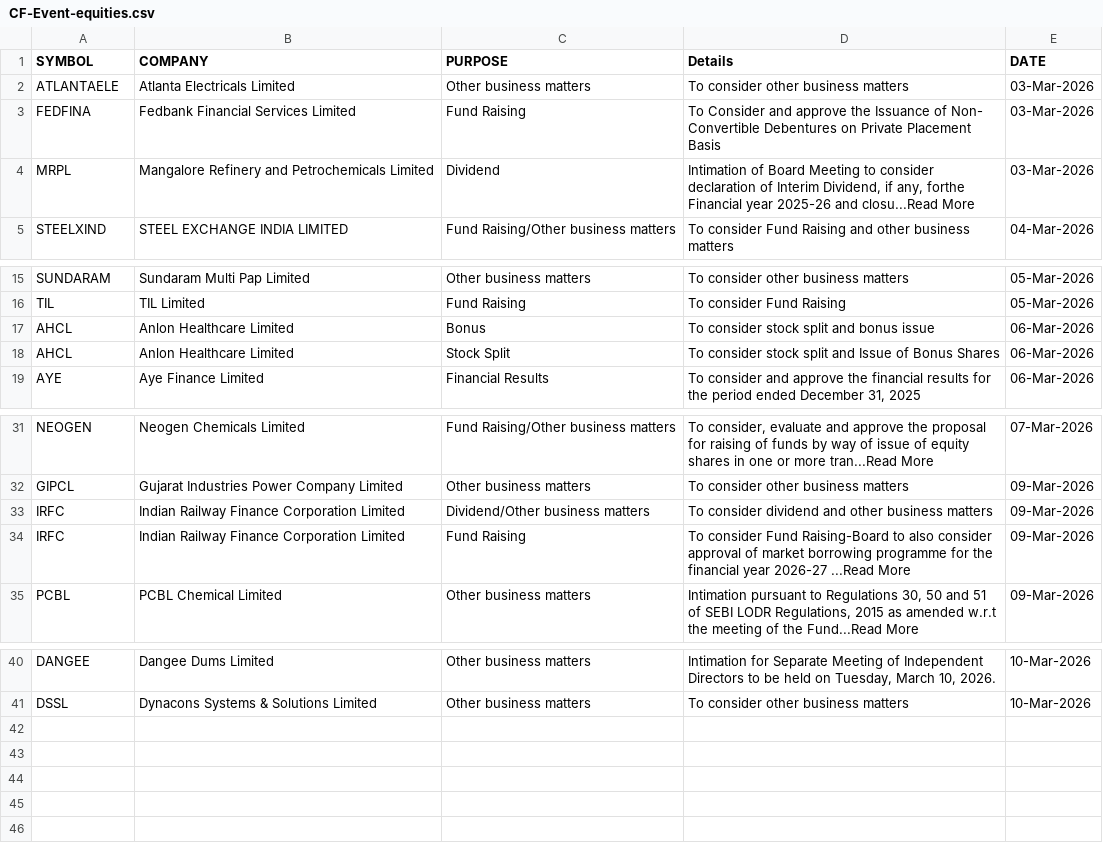
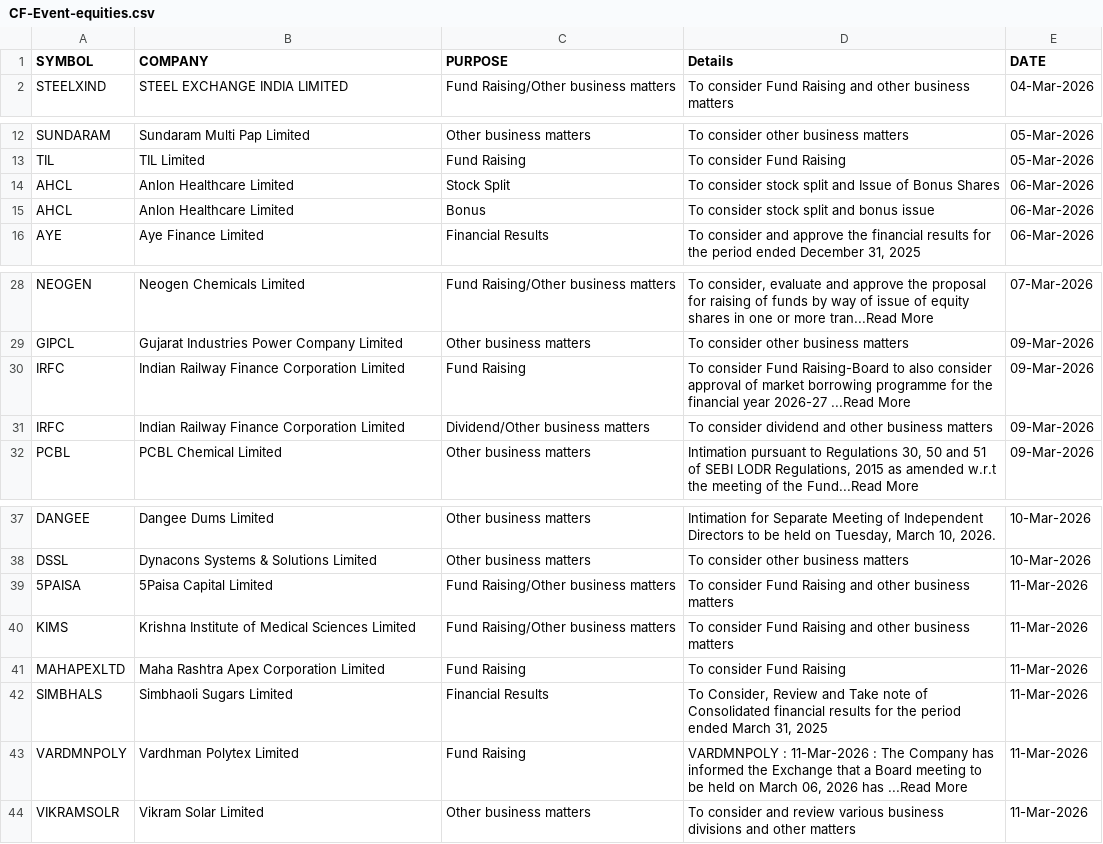
Before and after one commit to thesocialblitz/stupidwork, a CSV file: CF-Event-equities.csv, drawn as a sheet; only a part is shown, gaps mark what is left out.

Commit message:
Overwrite Stock Events

```diff
--- a/CF-Event-equities.csv
+++ b/CF-Event-equities.csv
@@ -1,5 +1,2 @@
 SYMBOL,COMPANY,PURPOSE,Details,DATE
-ATLANTAELE,Atlanta Electricals Limited,Other business matters,To consider other business matters,03-Mar-2026
-FEDFINA,Fedbank Financial Services Limited,Fund Raising,To Consider and approve the Issuance of Non- Convertible Debentures on Private Placement Basis,03-Mar-2026
-MRPL,Mangalore Refinery and Petrochemicals Limited,Dividend,"Intimation of Board Meeting to consider declaration of Interim Dividend, if any, forthe Financial year 2025-26 and closu...Read More",03-Mar-2026
 STEELXIND,STEEL EXCHANGE INDIA LIMITED,Fund Raising/Other business matters,To consider Fund Raising and other business matters,04-Mar-2026
@@ -16,4 +13,4 @@ SUNDARAM,Sundaram Multi Pap Limited,Other business matters,To consider other bus
 TIL,TIL Limited,Fund Raising,To consider Fund Raising,05-Mar-2026
+AHCL,Anlon Healthcare Limited,Stock Split,To consider stock split and Issue of Bonus Shares,06-Mar-2026
 AHCL,Anlon Healthcare Limited,Bonus,To consider stock split and bonus issue,06-Mar-2026
-AHCL,Anlon Healthcare Limited,Stock Split,To consider stock split and Issue of Bonus Shares,06-Mar-2026
 AYE,Aye Finance Limited,Financial Results,"To consider and approve the financial results for the period ended December 31, 2025",06-Mar-2026
@@ -32,4 +29,4 @@ NEOGEN,Neogen Chemicals Limited,Fund Raising/Other business matters,"To consider
 GIPCL,Gujarat Industries Power Company Limited,Other business matters,To consider other business matters,09-Mar-2026
+IRFC,Indian Railway Finance Corporation Limited,Fund Raising,To consider Fund Raising-Board to also consider approval of market borrowing programme for the financial year 2026-27 ...Read More,09-Mar-2026
 IRFC,Indian Railway Finance Corporation Limited,Dividend/Other business matters,To consider dividend and other business matters,09-Mar-2026
-IRFC,Indian Railway Finance Corporation Limited,Fund Raising,To consider Fund Raising-Board to also consider approval of market borrowing programme for the financial year 2026-27 ...Read More,09-Mar-2026
 PCBL,PCBL Chemical Limited,Other business matters,"Intimation pursuant to Regulations 30, 50 and 51 of SEBI LODR Regulations, 2015 as amended w.r.t the meeting of the Fund...Read More",09-Mar-2026
@@ -41 +38,7 @@ DANGEE,Dangee Dums Limited,Other business matters,"Intimation for Separate Meeti
 DSSL,Dynacons Systems & Solutions Limited,Other business matters,To consider other business matters,10-Mar-2026
+5PAISA,5Paisa Capital Limited,Fund Raising/Other business matters,To consider Fund Raising and other business matters,11-Mar-2026
+KIMS,Krishna Institute of Medical Sciences Limited,Fund Raising/Other business matters,To consider Fund Raising and other business matters,11-Mar-2026
+MAHAPEXLTD,Maha Rashtra Apex Corporation Limited,Fund Raising,To consider Fund Raising,11-Mar-2026
+SIMBHALS,Simbhaoli Sugars Limited,Financial Results,"To Consider, Review and Take note of Consolidated financial results for the period ended March 31, 2025",11-Mar-2026
+VARDMNPOLY,Vardhman Polytex Limited,Fund Raising,"VARDMNPOLY : 11-Mar-2026 : The Company has informed the Exchange that a Board meeting to be held on March 06, 2026 has ...Read More",11-Mar-2026
+VIKRAMSOLR,Vikram Solar Limited,Other business matters,To consider and review various business divisions and other matters,11-Mar-2026
```
